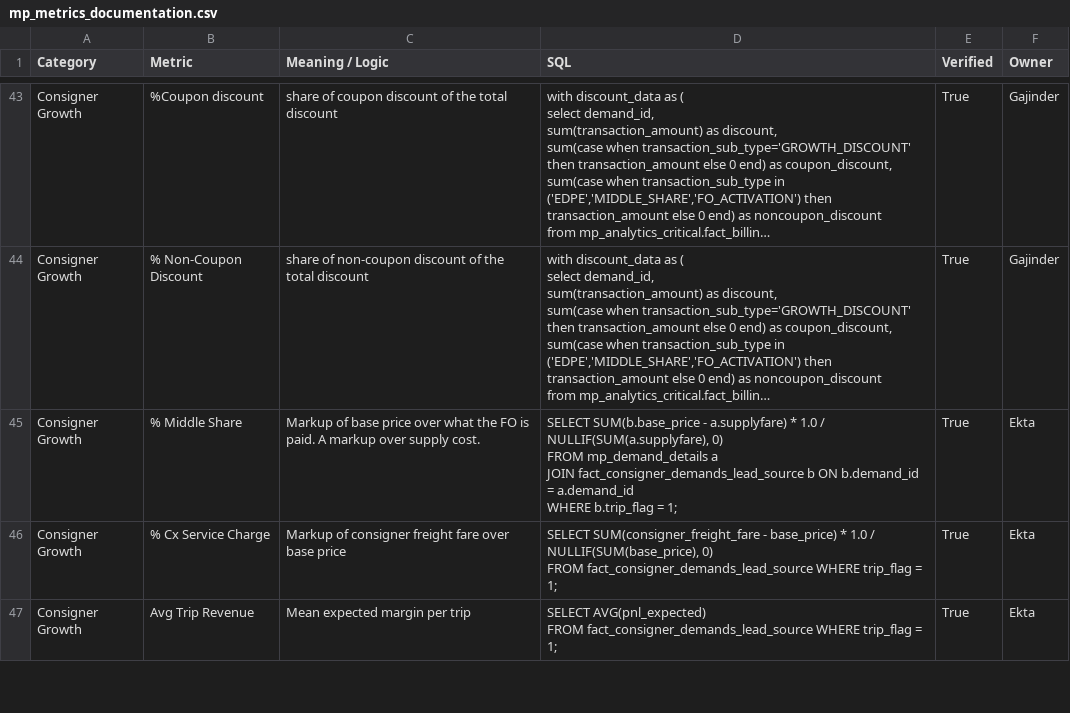
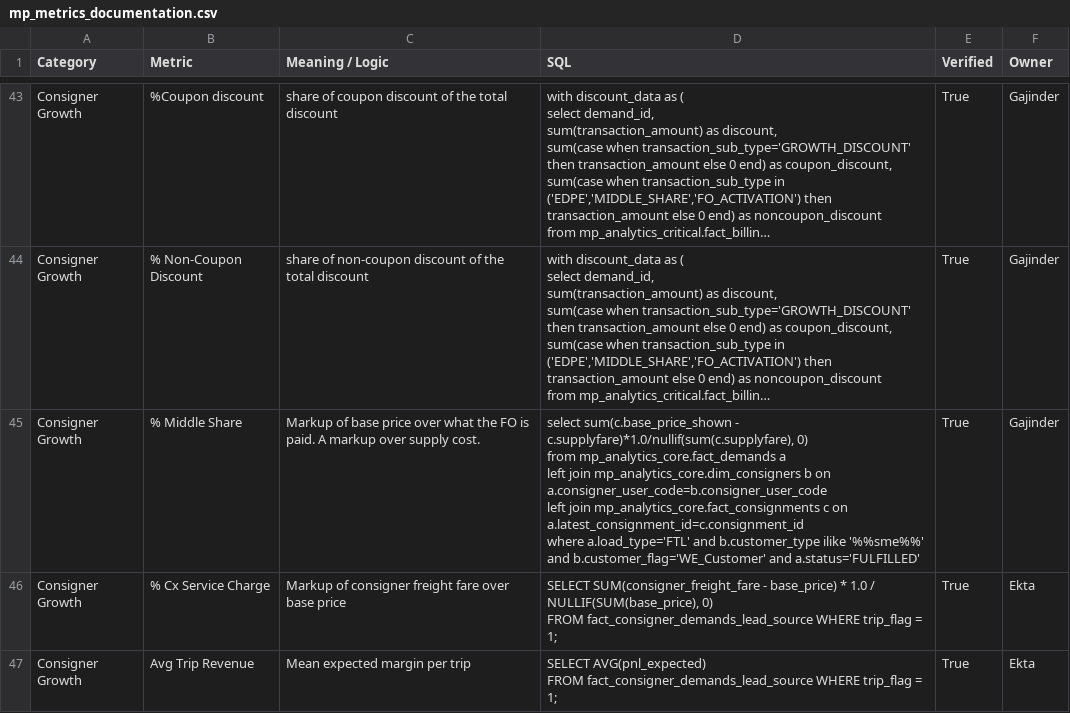
Before and after one commit to Aakash-1499/revolt-we-mp-analytics-assistant, a CSV file: skills/volt/references/mp_metrics_documentation.csv, drawn as a sheet; only a part is shown, gaps mark what is left out; long unchanged cells end in …; ↵ is a line break in a cell; the diff names each change by its address in the sheet, - before the commit and + after, or states it on an @@ line.

Commit message:
volt: sync 2 file(s) from Drive

```diff
--- a/skills/volt/references/mp_metrics_documentation.csv
+++ b/skills/volt/references/mp_metrics_documentation.csv
-D45 (SQL): SELECT SUM(b.base_price - a.supplyfare) * 1.0 / NULLIF(SUM(a.supplyfare), 0) ↵ FROM mp_demand_details a ↵ JOIN fact_consigner_demands_lead_source b ON b.demand_id = a.demand_id ↵ WHERE b.trip_flag = 1;
+D45 (SQL): select sum(c.base_price_shown - c.supplyfare)*1.0/nullif(sum(c.supplyfare), 0) ↵ from mp_analytics_core.fact_demands a ↵ left join mp_analytics_core.dim_consigners b on a.consigner_user_code=b.consigner_user_code ↵ left join mp_analytics_core.fact_consignments c on a.latest_consignment_id=c.consignment_id ↵ where a.load_type='FTL' and b.customer_type ilike '%%sme%%' and b.customer_flag='WE_Customer' and a.status='FULFILLED'
-F45 (Owner): Ekta
+F45 (Owner): Gajinder
```
Also changed, not shown: 1 other file.
